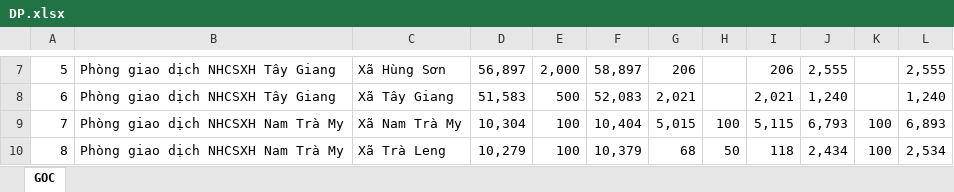
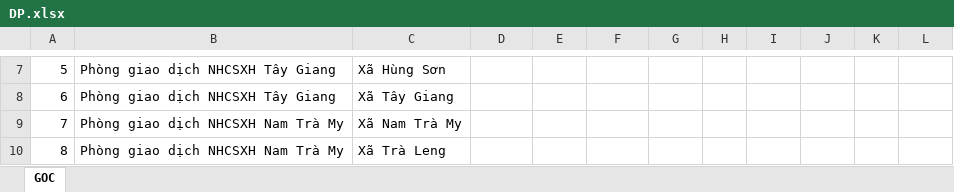
Before and after one commit to kalimess16/CT_KHNV, an Excel workbook: CHITIEU/INPUT/DP.xlsx, sheet GOC, drawn as a sheet; only a part is shown, gaps mark what is left out; values as stored, in another font and other column widths than the file's, no borders; conditional formats not drawn; the diff covers the shown part only; the diff names each change by its address in the sheet, - before the commit and + after, or states it on an @@ line.

```diff
--- a/CHITIEU/INPUT/DP.xlsx (sheet GOC)
+++ b/CHITIEU/INPUT/DP.xlsx (sheet GOC)
-D7: 56,897
+D7: (empty)
-E7: 2,000
+E7: (empty)
-F7: 58,897
+F7: (empty)
-G7: 206
+G7: (empty)
-I7: 206
+I7: (empty)
-J7: 2,555
+J7: (empty)
-L7: 2,555
+L7: (empty)
-D8: 51,583
+D8: (empty)
-E8: 500
+E8: (empty)
-F8: 52,083
+F8: (empty)
-G8: 2,021
+G8: (empty)
-I8: 2,021
+I8: (empty)
-J8: 1,240
+J8: (empty)
-L8: 1,240
+L8: (empty)
-D9: 10,304
+D9: (empty)
-E9:E10: 100
+E9:E10: (empty)
-F9: 10,404
+F9: (empty)
-G9: 5,015
+G9: (empty)
-H9: 100
+H9: (empty)
-I9: 5,115
+I9: (empty)
-J9: 6,793
+J9: (empty)
-K9:K10: 100
+K9:K10: (empty)
-L9: 6,893
+L9: (empty)
-D10: 10,279
+D10: (empty)
-F10: 10,379
+F10: (empty)
-G10: 68
+G10: (empty)
-H10: 50
+H10: (empty)
-I10: 118
+I10: (empty)
-J10: 2,434
+J10: (empty)
-L10: 2,534
+L10: (empty)
```
Also changed, not shown: 608 edited cells elsewhere in this sheet, CHITIEU/INPUT/TW.xlsx, 16 other files.
